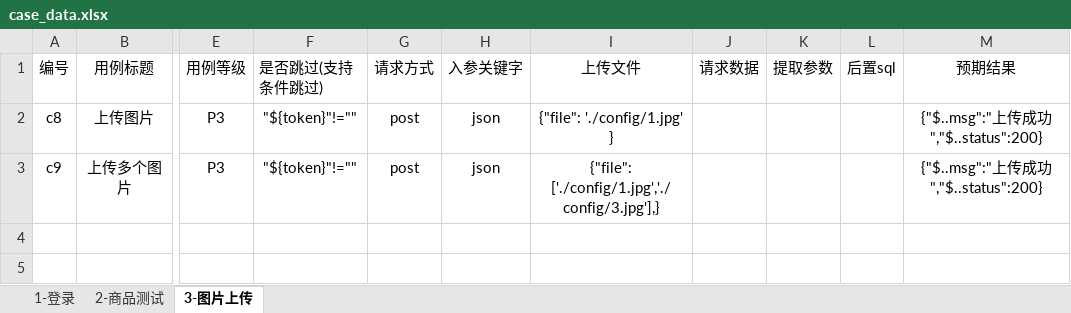
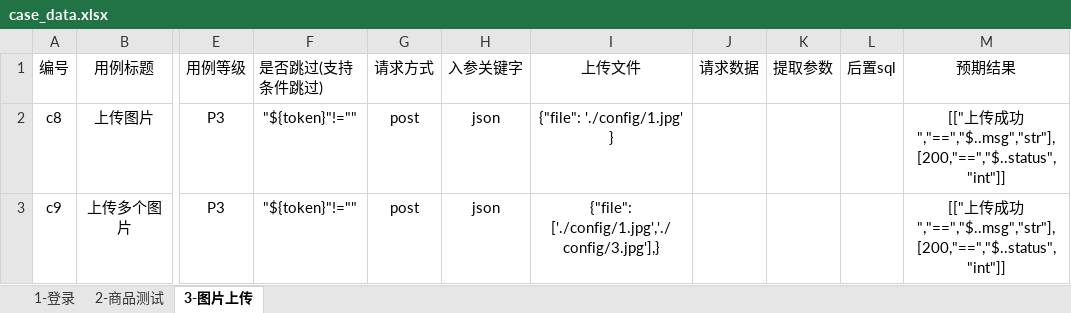
Before and after one commit to HPmojin/pytest_allure_request_20220811, an Excel workbook: data/case_excle/case_data.xlsx, sheet 3-图片上传, drawn as a sheet; only a part is shown, gaps mark what is left out; values as stored, in another font and other column widths than the file's, no borders; conditional formats not drawn; the diff names each change by its address in the sheet, - before the commit and + after, or states it on an @@ line.

```diff
--- a/data/case_excle/case_data.xlsx (sheet 3-图片上传)
+++ b/data/case_excle/case_data.xlsx (sheet 3-图片上传)
-M2:M3: {"$..msg":"上传成功","$..status":200}
+M2:M3: [["上传成功","==","$..msg","str"],[200,"==","$..status","int"]]
```
Also changed, not shown: sheet 2-商品测试, sheet 1-登录, data/case_data.xlsx, 21 other files.
